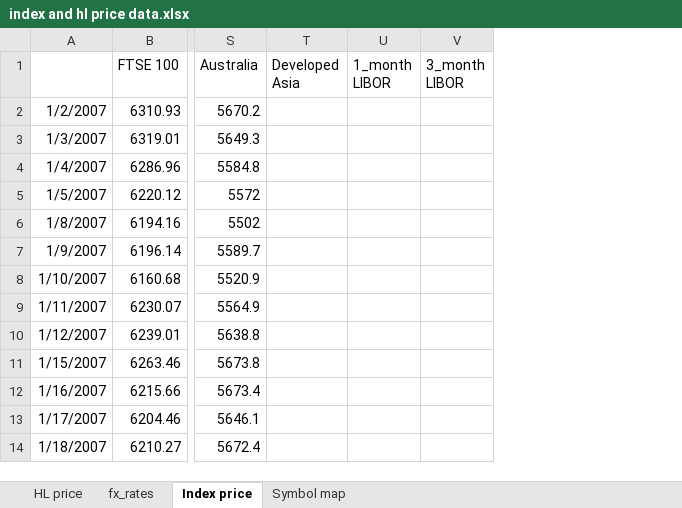
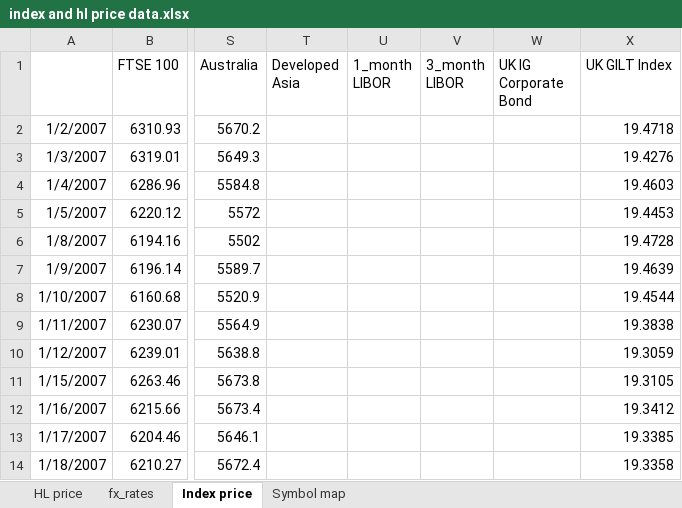
Before and after one commit to NNicolaou/HL_live, an Excel workbook: index and hl price data.xlsx, sheet Index price, drawn as a sheet; only a part is shown, gaps mark what is left out; values as stored, in another font and other column widths than the file's, no borders; the diff names each change by its address in the sheet, - before the commit and + after, or states it on an @@ line.

Commit message:
16-01-2019 update and included corporate bonds return in other funds calculation

```diff
--- a/index and hl price data.xlsx (sheet Index price)
+++ b/index and hl price data.xlsx (sheet Index price)
+column W (UK IG Corporate Bond), empty
+column X (UK GILT Index), rows 2-14: 19.4718 | 19.4276 | 19.4603 | 19.4453 | 19.4728 | 19.4639 | 19.4544 | 19.3838 | 19.3059 | 19.3105 | 19.3412 | 19.3385 | 19.3358
```
Also changed, not shown: sheet Symbol map, HL funds data.xlsx, control panel.xlsx, 4 other files.
